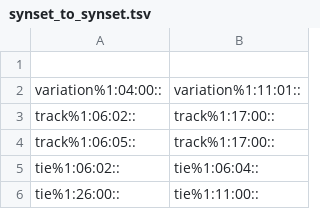
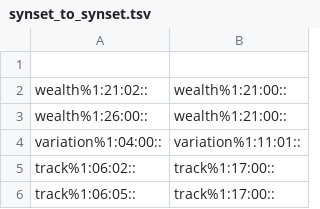
Before and after one commit to aalgirdas/wordnet_onto, a TSV file: synset_to_synset.tsv, drawn as a sheet; only a part is shown; the shorter side is filled out with more unchanged rows.

Commit message:
Update synset_to_synset.tsv

```diff
--- a/synset_to_synset.tsv
+++ b/synset_to_synset.tsv
@@ -1,2 +1,4 @@
 
+wealth%1:21:02::	wealth%1:21:00::
+wealth%1:26:00::	wealth%1:21:00::
 variation%1:04:00::	variation%1:11:01::
```
